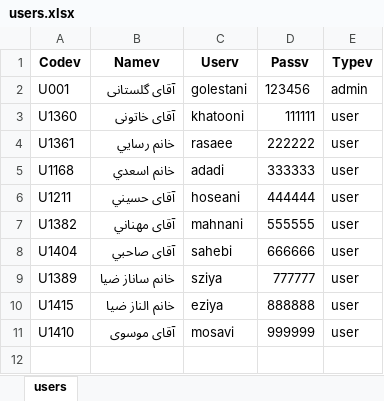
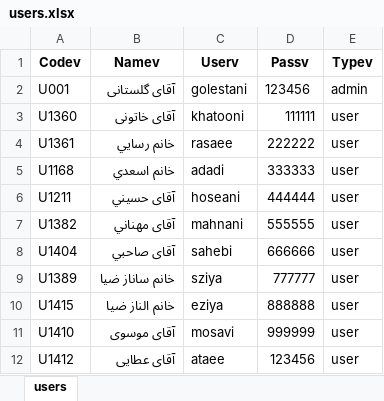
Before and after one commit to kiyarad-golestani/sales-management-system, an Excel workbook: users.xlsx, sheet users, drawn as a sheet; values as stored, in another font and other column widths than the file's, no borders; the diff names each change by its address in the sheet, - before the commit and + after, or states it on an @@ line.

Commit message:
Add files via upload

```diff
--- a/users.xlsx (sheet users)
+++ b/users.xlsx (sheet users)
+row 12: U1412 | آقای عطایی | ataee | 123456 | user
```
